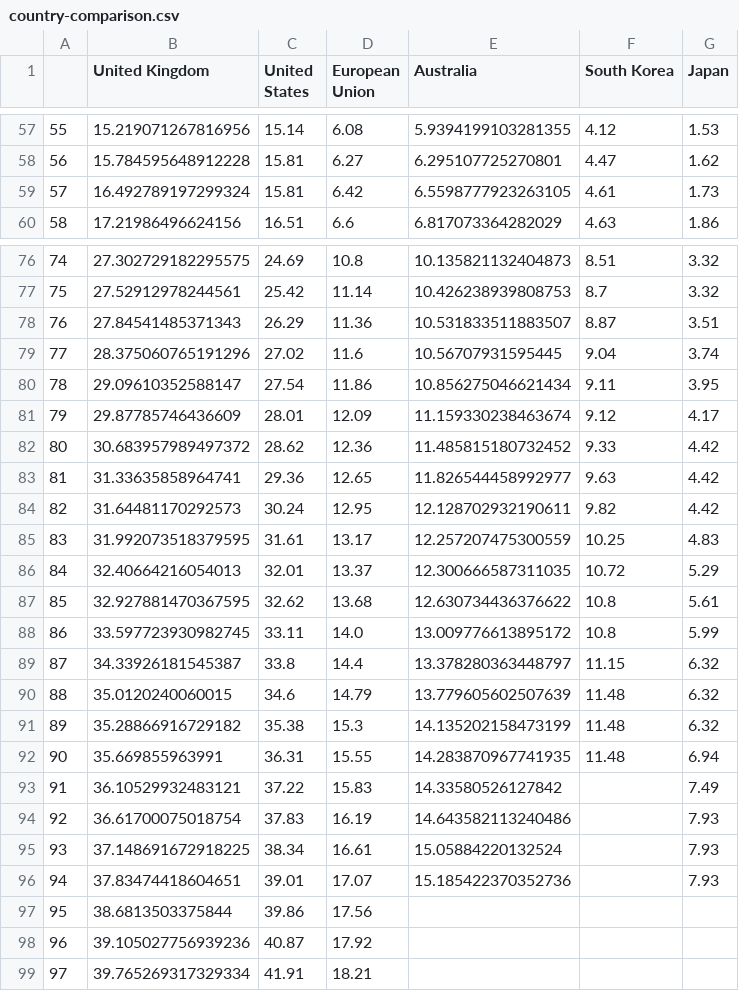
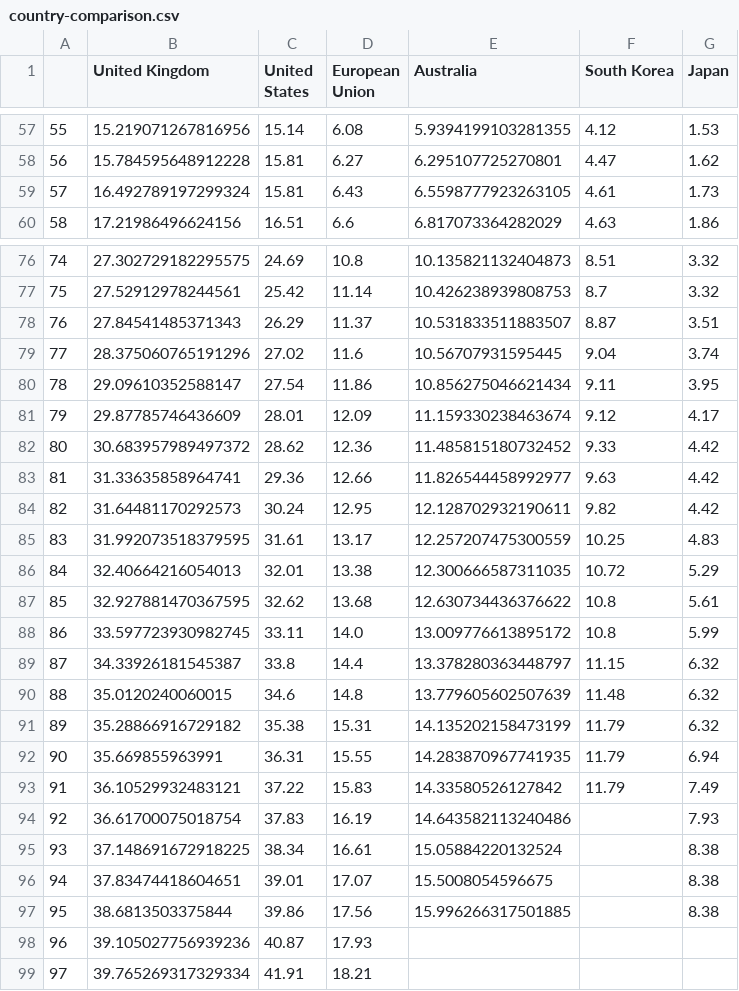
Before and after one commit to guardian/live-corona-data-vaccine-page, a CSV file: country-comparison.csv, drawn as a sheet; only a part is shown, gaps mark what is left out; the diff covers the shown part only.

```diff
--- a/country-comparison.csv
+++ b/country-comparison.csv
@@ -58,3 +58,3 @@
 56,15.784595648912228,15.81,6.27,6.295107725270801,4.47,1.62
-57,16.492789197299324,15.81,6.42,6.5598777923263105,4.61,1.73
+57,16.492789197299324,15.81,6.43,6.5598777923263105,4.61,1.73
 58,17.21986496624156,16.51,6.6,6.817073364282029,4.63,1.86
@@ -77,3 +77,3 @@
 75,27.52912978244561,25.42,11.14,10.426238939808753,8.7,3.32
-76,27.84541485371343,26.29,11.36,10.531833511883507,8.87,3.51
+76,27.84541485371343,26.29,11.37,10.531833511883507,8.87,3.51
 77,28.375060765191296,27.02,11.6,10.56707931595445,9.04,3.74
@@ -82,6 +82,6 @@
 80,30.683957989497372,28.62,12.36,11.485815180732452,9.33,4.42
-81,31.33635858964741,29.36,12.65,11.826544458992977,9.63,4.42
+81,31.33635858964741,29.36,12.66,11.826544458992977,9.63,4.42
 82,31.64481170292573,30.24,12.95,12.128702932190611,9.82,4.42
 83,31.992073518379595,31.61,13.17,12.257207475300559,10.25,4.83
-84,32.40664216054013,32.01,13.37,12.300666587311035,10.72,5.29
+84,32.40664216054013,32.01,13.38,12.300666587311035,10.72,5.29
 85,32.927881470367595,32.62,13.68,12.630734436376622,10.8,5.61
@@ -89,11 +89,11 @@
 87,34.33926181545387,33.8,14.4,13.378280363448797,11.15,6.32
-88,35.0120240060015,34.6,14.79,13.779605602507639,11.48,6.32
-89,35.28866916729182,35.38,15.3,14.135202158473199,11.48,6.32
-90,35.669855963991,36.31,15.55,14.283870967741935,11.48,6.94
-91,36.10529932483121,37.22,15.83,14.33580526127842,,7.49
+88,35.0120240060015,34.6,14.8,13.779605602507639,11.48,6.32
+89,35.28866916729182,35.38,15.31,14.135202158473199,11.79,6.32
+90,35.669855963991,36.31,15.55,14.283870967741935,11.79,6.94
+91,36.10529932483121,37.22,15.83,14.33580526127842,11.79,7.49
 92,36.61700075018754,37.83,16.19,14.643582113240486,,7.93
-93,37.148691672918225,38.34,16.61,15.05884220132524,,7.93
-94,37.83474418604651,39.01,17.07,15.185422370352736,,7.93
-95,38.6813503375844,39.86,17.56,,,
-96,39.105027756939236,40.87,17.92,,,
+93,37.148691672918225,38.34,16.61,15.05884220132524,,8.38
+94,37.83474418604651,39.01,17.07,15.5008054596675,,8.38
+95,38.6813503375844,39.86,17.56,15.996266317501885,,8.38
+96,39.105027756939236,40.87,17.93,,,
 97,39.765269317329334,41.91,18.21,,,
```
Also changed, not shown: 2 edited cells elsewhere in this file, state-comparison.csv, 4 other files.
